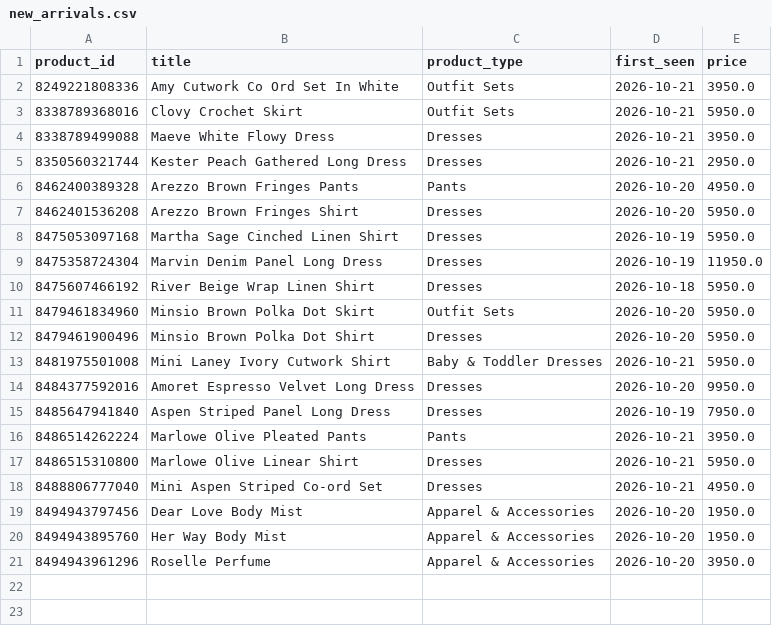
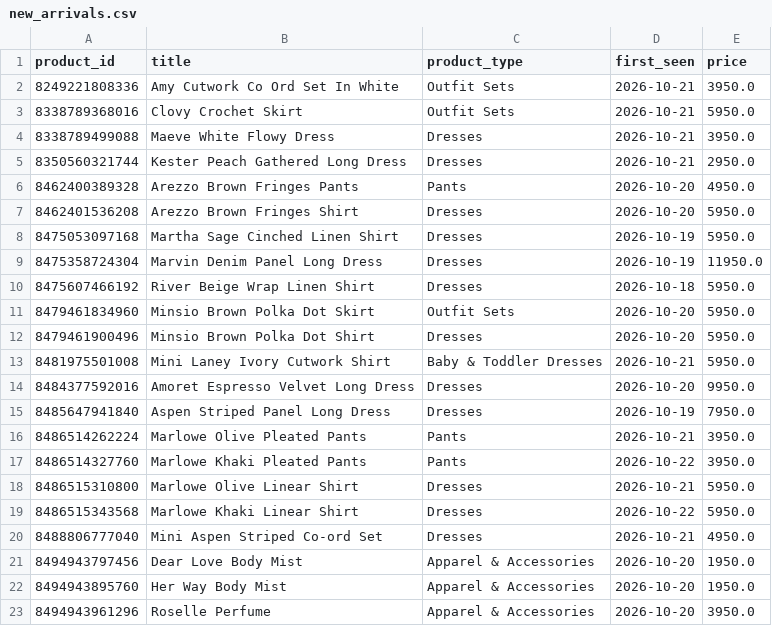
Before and after one commit to nimra-maker/price-intelligence-pipeline, a CSV file: data/export/new_arrivals.csv, drawn as a sheet; the diff names each change by its address in the sheet, - before the commit and + after, or states it on an @@ line.

```diff
--- a/data/export/new_arrivals.csv
+++ b/data/export/new_arrivals.csv
+row 17: 8486514327760 | Marlowe Khaki Pleated Pants | Pants | 2026-10-22 | 3950.0
+row 19: 8486515343568 | Marlowe Khaki Linear Shirt | Dresses | 2026-10-22 | 5950.0
```
Also changed, not shown: data/export/stock_changes.csv, 3 other files.
